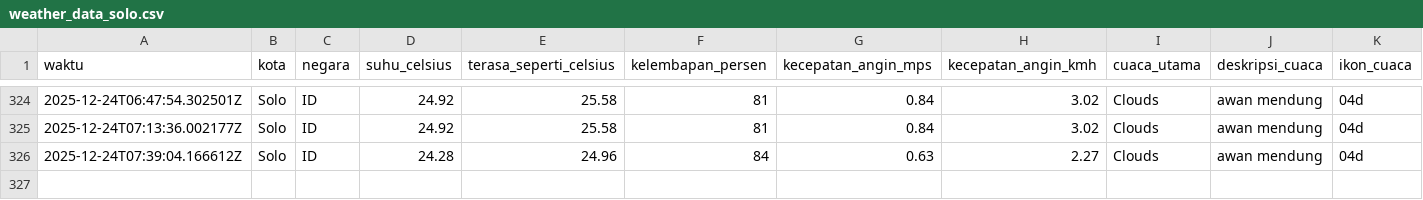
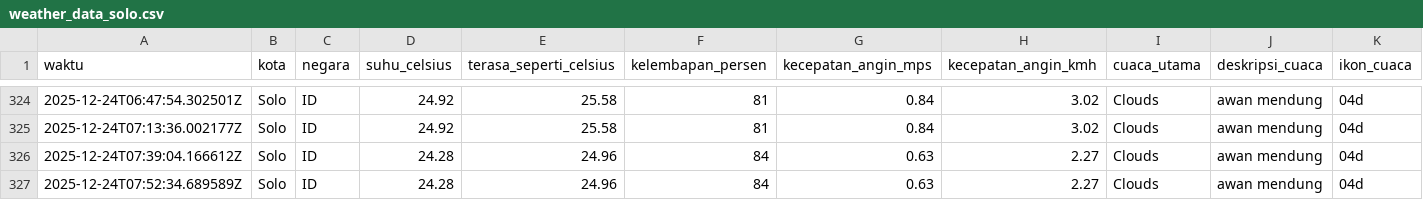
Before and after one commit to slashMK303/Tugas-IPDS, a CSV file: data/weather_data_solo.csv, drawn as a sheet; only a part is shown, gaps mark what is left out; rows hold the shown columns only; the diff names each change by its address in the sheet, - before the commit and + after, or states it on an @@ line.

```diff
--- a/data/weather_data_solo.csv
+++ b/data/weather_data_solo.csv
+row 327: 2025-12-24T07:52:34.689589Z | Solo | ID | 24.28 | 24.96 | 84 | 0.63 | 2.27 | Clouds | awan mendung | 04d
```
